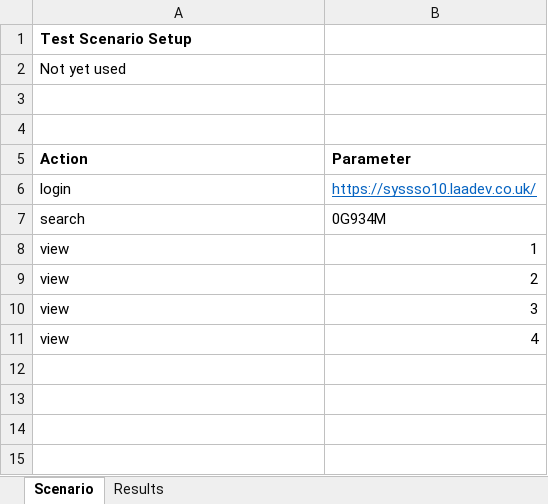
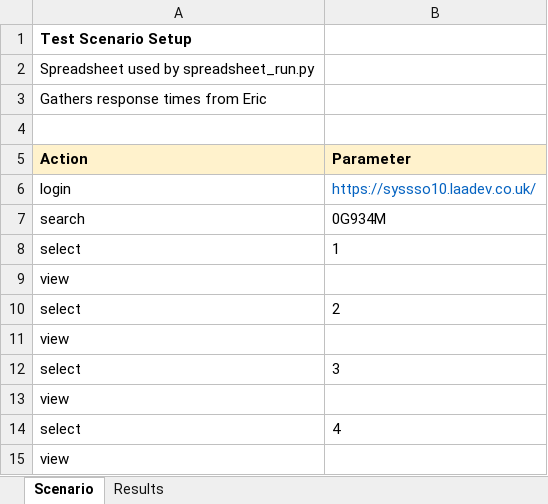
Before and after one commit to alanmaydwell/eric_selenium, an Excel workbook: eric_data.xlsx, sheet Scenario, drawn as a sheet; values as stored, in another font and other column widths than the file's, no borders; addresses are those after the commit; the diff names each change by its address in the sheet, - before the commit and + after, or states it on an @@ line.

Commit message:
Now working well with spreadsheet (but still WIP)

```diff
--- a/eric_data.xlsx (sheet Scenario)
+++ b/eric_data.xlsx (sheet Scenario)
-A2 (Action): Not yet used
+A2 (Action): Spreadsheet used by spreadsheet_run.py
-A3 (Action): (empty)
+A3 (Action): Gathers response times from Eric
-A5:B5 fill: none
+A5:B5 fill: #FFF2CC
-B6 underline: on
+B6 underline: off
+row 8: select | 1
-B9 (Parameter): 1
+B9 (Parameter): (empty)
+row 10: select | 2
-B11 (Parameter): 2
+B11 (Parameter): (empty)
+row 12: select | 3
-B13 (Parameter): 3
+B13 (Parameter): (empty)
+row 14: select | 4
-B15 (Parameter): 4
+B15 (Parameter): (empty)
```
Also changed, not shown: sheet Results, 4 other files.
